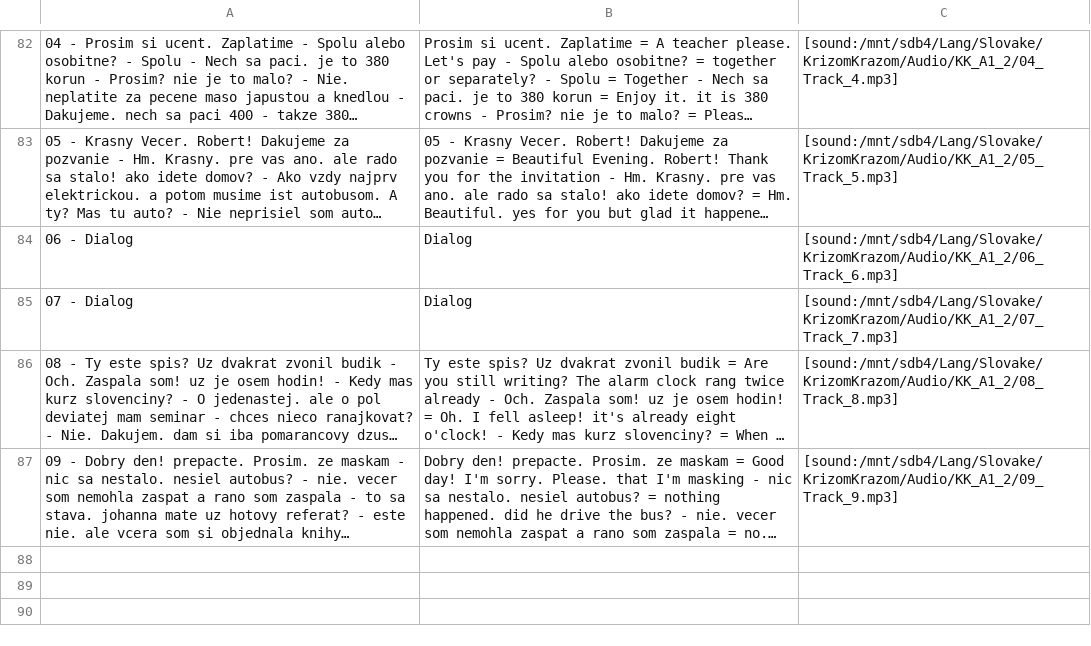
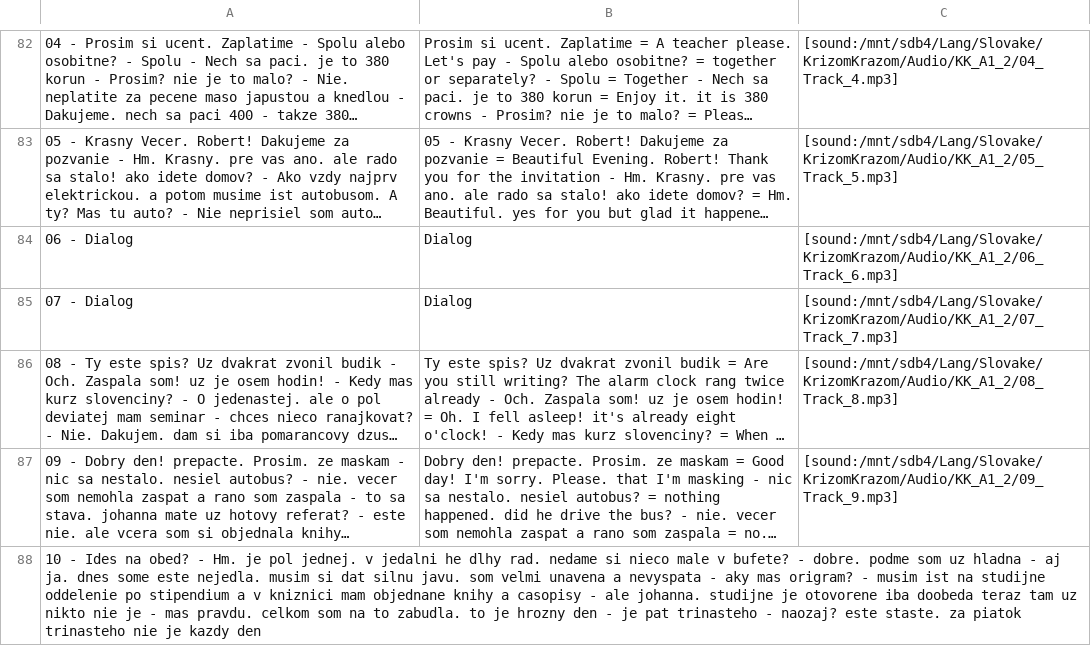
Before and after one commit to evilusean/Pysean, a CSV file: Sean/Slovak/KrizomKrazom/A1/KK_A1_1_Anki.csv, drawn as a sheet; only a part is shown, gaps mark what is left out; long unchanged cells end in …; the diff names each change by its address in the sheet, - before the commit and + after, or states it on an @@ line.

Commit message:
Update KK_A1_1_Anki.csv

```diff
--- a/Sean/Slovak/KrizomKrazom/A1/KK_A1_1_Anki.csv
+++ b/Sean/Slovak/KrizomKrazom/A1/KK_A1_1_Anki.csv
+row 88: 10 - Ides na obed? - Hm. je pol jednej. v jedalni he dlhy rad. nedame si nieco male v bufete? - dobre. podme som uz hladna - aj ja. dnes some este nejedla. musim si dat silnu javu. som velmi unavena a nevyspata - aky mas origram? - musim ist na studijne oddelenie po stipendium a v kniznici mam objednane knihy a casopisy - ale johanna. studijne je otovorene iba doobeda teraz tam uz nikto nie je - mas pravdu. celkom som na to zabudla. to je hrozny den - je pat trinasteho - naozaj? este staste. za piatok trinasteho nie je kazdy den
```
